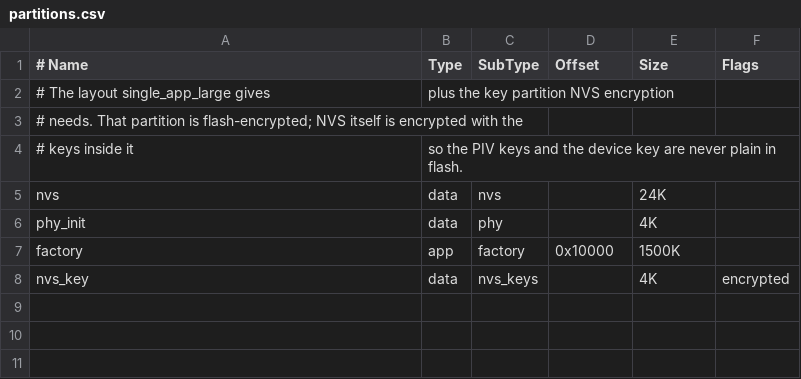
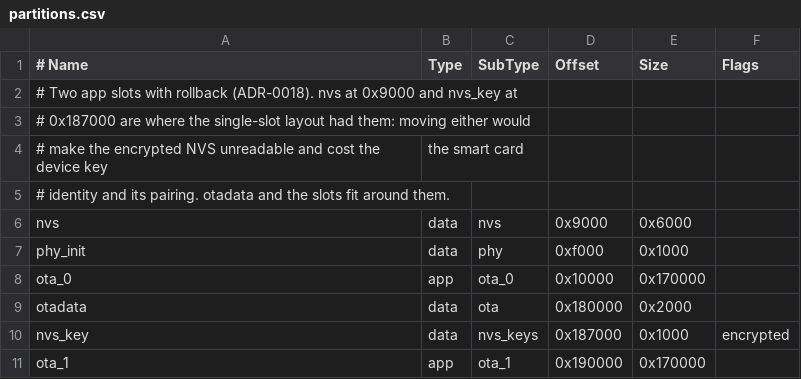
Before and after one commit to myusuf3/mactouch, a CSV file: firmware/partitions.csv, drawn as a sheet; removed rows and columns are numbered as before the commit, all else as after; the diff names each change by its address in the sheet, - before the commit and + after, or states it on an @@ line.

Commit message:
feat(firmware): add OTA rollback update flow

```diff
--- a/firmware/partitions.csv
+++ b/firmware/partitions.csv
-row 2: # The layout single_app_large gives | plus the key partition NVS encryption
-A2 (# Name): # needs. That partition is flash-encrypted; NVS itself is encrypted with the
+A2 (# Name): # Two app slots with rollback (ADR-0018). nvs at 0x9000 and nvs_key at
-row 4: # keys inside it | so the PIV keys and the device key are never plain in flash.
+row 3: # 0x187000 are where the single-slot layout had them: moving either would
+row 4: # make the encrypted NVS unreadable and cost the device key | the smart card
+row 5: # identity and its pairing. otadata and the slots fit around them.
-D6 (Offset): (empty)
+D6 (Offset): 0x9000
-E6 (Size): 24K
+E6 (Size): 0x6000
-D7 (Offset): (empty)
+D7 (Offset): 0xf000
-E7 (Size): 4K
+E7 (Size): 0x1000
-row 7: factory | app | factory | 0x10000 | 1500K
+row 8: ota_0 | app | ota_0 | 0x10000 | 0x170000
+row 9: otadata | data | ota | 0x180000 | 0x2000
-D10 (Offset): (empty)
+D10 (Offset): 0x187000
-E10 (Size): 4K
+E10 (Size): 0x1000
+row 11: ota_1 | app | ota_1 | 0x190000 | 0x170000
```
Also changed, not shown: 8 other files.
